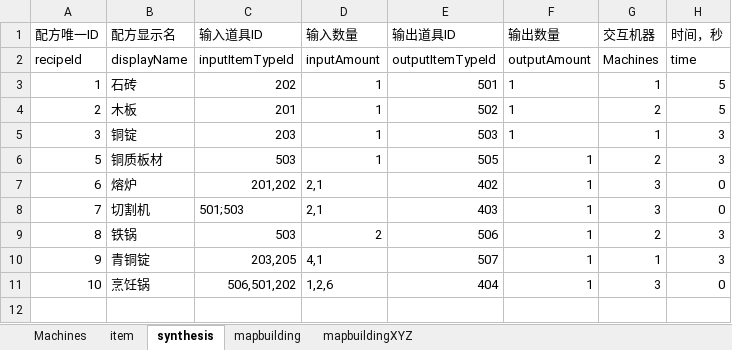
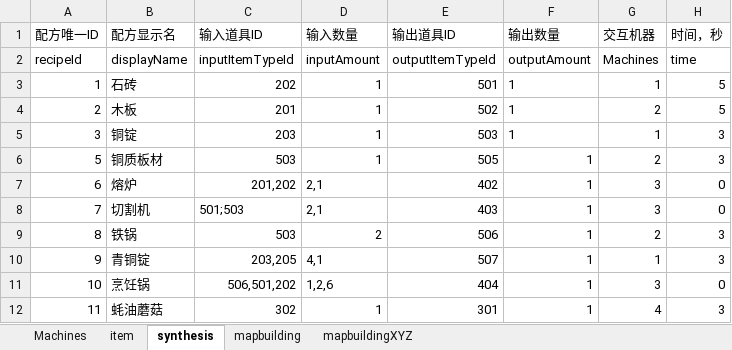
Before and after one commit to lujiahe05-crypto/CamelGameJam, an Excel workbook: Assets/Excel/Portia/PortiaConfig.xlsx, sheet synthesis, drawn as a sheet; values as stored, in another font and other column widths than the file's, no borders; the diff names each change by its address in the sheet, - before the commit and + after, or states it on an @@ line.

```diff
--- a/Assets/Excel/Portia/PortiaConfig.xlsx (sheet synthesis)
+++ b/Assets/Excel/Portia/PortiaConfig.xlsx (sheet synthesis)
+row 12: 11 | 蚝油蘑菇 | 302 | 1 | 301 | 1 | 4 | 3
```
Also changed, not shown: sheet item, sheet mapbuildingXYZ, 5 other files.
